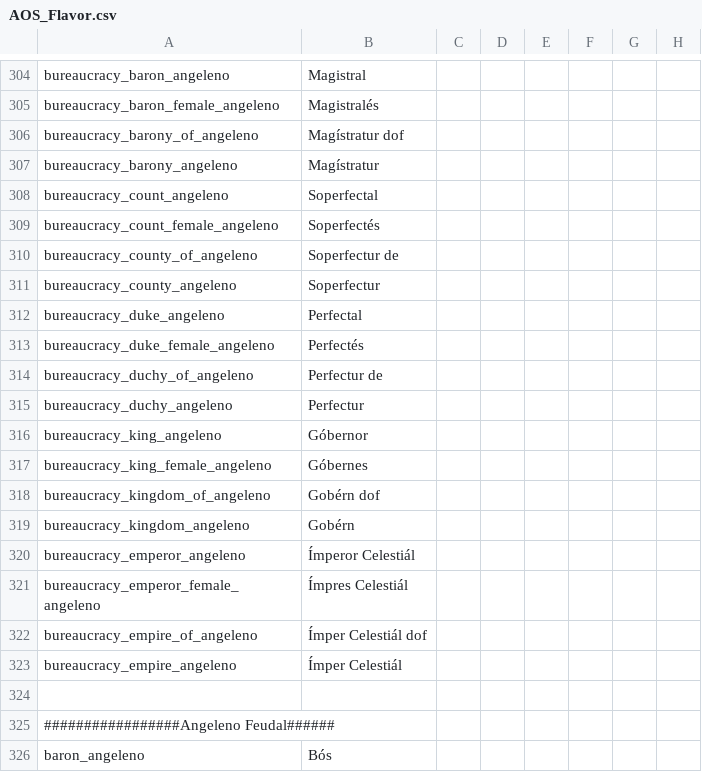
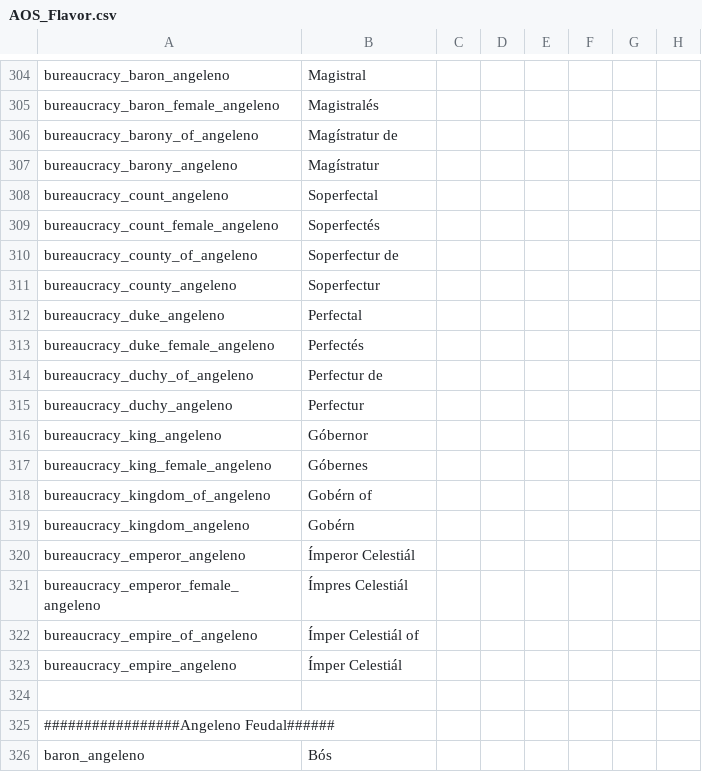
Before and after one commit to MrBadaniel/Aguila-o-Sol, a CSV file: localisation/AOS_Flavor.csv, drawn as a sheet; only a part is shown, gaps mark what is left out; the diff covers the shown part only; the diff names each change by its address in the sheet, - before the commit and + after, or states it on an @@ line.

Commit message:
dof

```diff
--- a/localisation/AOS_Flavor.csv
+++ b/localisation/AOS_Flavor.csv
-B306: Magístratur dof
+B306: Magístratur de
-B318: Gobérn dof
+B318: Gobérn of
-B322: Ímper Celestiál dof
+B322: Ímper Celestiál of
```
Also changed, not shown: 18 added rows and 3 edited cells elsewhere in this file.
